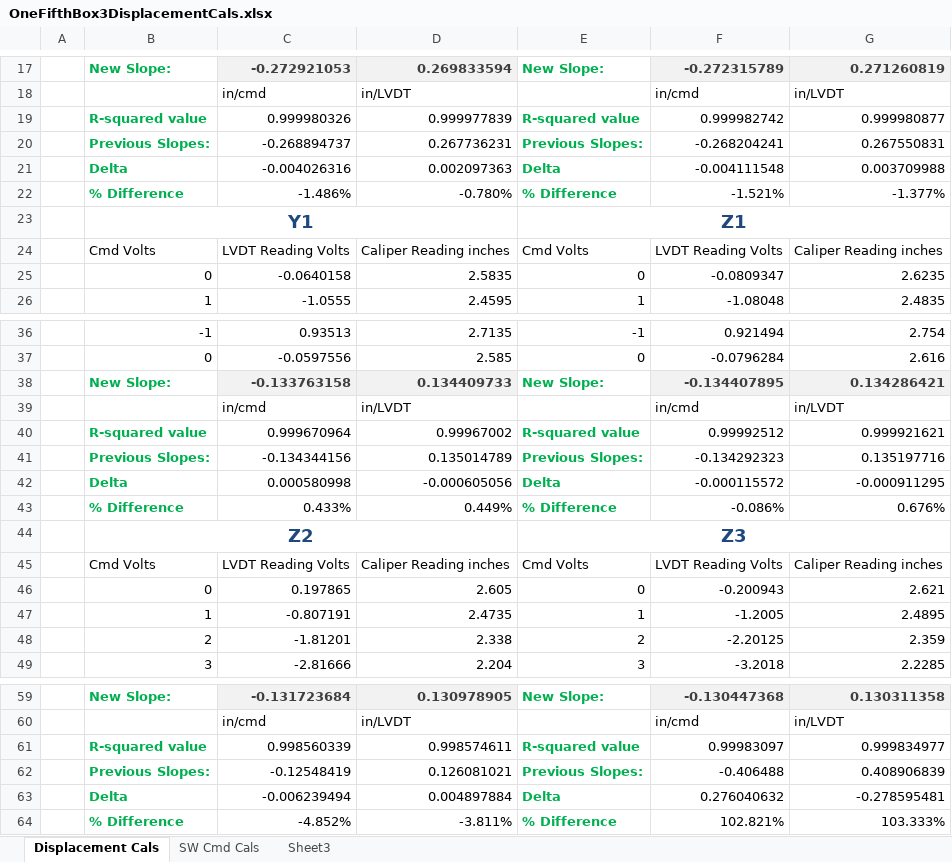
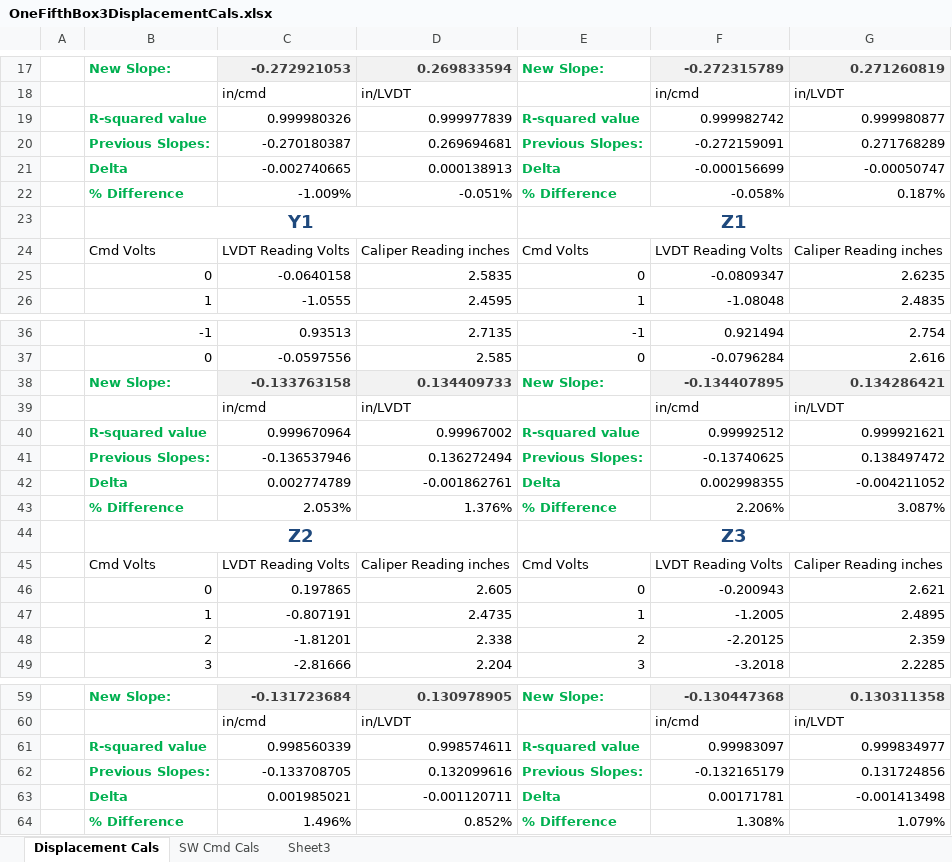
Before and after one commit to mbletzinger/lbcb-om, an Excel workbook: Config/Calibrations/OneFifthBox3DisplacementCals.xlsx, sheet Displacement Cals, drawn as a sheet; only a part is shown, gaps mark what is left out; values as stored, in another font and other column widths than the file's, no borders; removed rows and columns are numbered as before the commit, all else as after; the diff names each change by its address in the sheet, - before the commit and + after, or states it on an @@ line.

```diff
--- a/Config/Calibrations/OneFifthBox3DisplacementCals.xlsx (sheet Displacement Cals)
+++ b/Config/Calibrations/OneFifthBox3DisplacementCals.xlsx (sheet Displacement Cals)
-row 20:  | Previous Slopes: | -0.268894737 | 0.267736231 | Previous Slopes: | -0.268204241 | 0.267550831
-row 21:  | Delta | -0.004026316 | 0.002097363 | Delta | -0.004111548 | 0.003709988
-row 22:  | % Difference | -1.486% | -0.780% | % Difference | -1.521% | -1.377%
+row 20:  | Previous Slopes: | -0.270180387 | 0.269694681 | Previous Slopes: | -0.272159091 | 0.271768289
+row 21:  | Delta | -0.002740665 | 0.000138913 | Delta | -0.000156699 | -0.00050747
+row 22:  | % Difference | -1.009% | -0.051% | % Difference | -0.058% | 0.187%
-row 41:  | Previous Slopes: | -0.134344156 | 0.135014789 | Previous Slopes: | -0.134292323 | 0.135197716
-row 42:  | Delta | 0.000580998 | -0.000605056 | Delta | -0.000115572 | -0.000911295
-row 43:  | % Difference | 0.433% | 0.449% | % Difference | -0.086% | 0.676%
+row 41:  | Previous Slopes: | -0.136537946 | 0.136272494 | Previous Slopes: | -0.13740625 | 0.138497472
+row 42:  | Delta | 0.002774789 | -0.001862761 | Delta | 0.002998355 | -0.004211052
+row 43:  | % Difference | 2.053% | 1.376% | % Difference | 2.206% | 3.087%
-row 62:  | Previous Slopes: | -0.12548419 | 0.126081021 | Previous Slopes: | -0.406488 | 0.408906839
-row 63:  | Delta | -0.006239494 | 0.004897884 | Delta | 0.276040632 | -0.278595481
-row 64:  | % Difference | -4.852% | -3.811% | % Difference | 102.821% | 103.333%
+row 62:  | Previous Slopes: | -0.133708705 | 0.132099616 | Previous Slopes: | -0.132165179 | 0.131724856
+row 63:  | Delta | 0.001985021 | -0.001120711 | Delta | 0.00171781 | -0.001413498
+row 64:  | % Difference | 1.496% | 0.852% | % Difference | 1.308% | 1.079%
```
Also changed, not shown: Config/Calibrations/OneFifthBox1DisplacementCals.xlsx, 4 other files.
